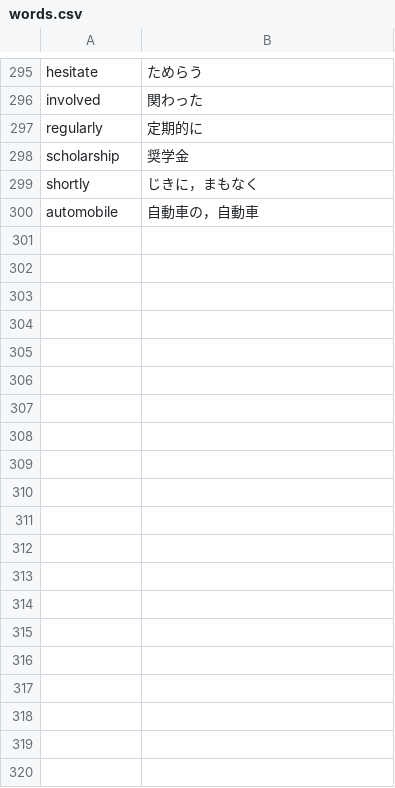
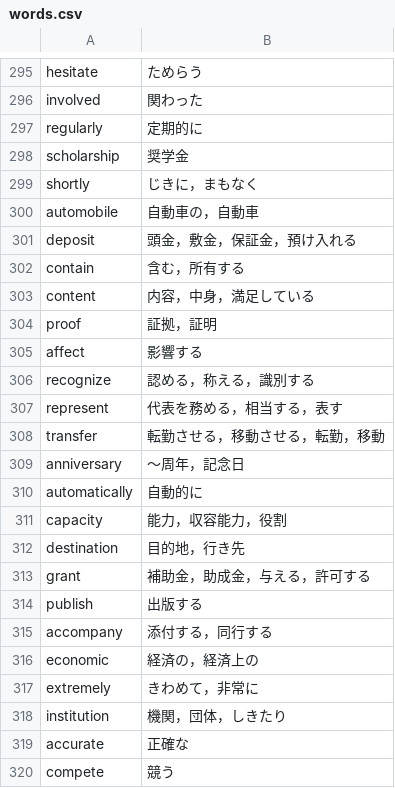
Before and after one commit to sydev0601/TOEIC-flash-card-kinfure, a CSV file: words.csv, drawn as a sheet; only a part is shown, gaps mark what is left out; the diff covers the shown part only; the diff names each change by its address in the sheet, - before the commit and + after, or states it on an @@ line.

Commit message:
add words 301~400

```diff
--- a/words.csv
+++ b/words.csv
+row 301: deposit | 頭金，敷金，保証金，預け入れる
+row 302: contain | 含む，所有する
+row 303: content | 内容，中身，満足している
+row 304: proof | 証拠，証明
+row 305: affect | 影響する
+row 306: recognize | 認める，称える，識別する
+row 307: represent | 代表を務める，相当する，表す
+row 308: transfer | 転勤させる，移動させる，転勤，移動
+row 309: anniversary | ～周年，記念日
+row 310: automatically | 自動的に
+row 311: capacity | 能力，収容能力，役割
+row 312: destination | 目的地，行き先
+row 313: grant | 補助金，助成金，与える，許可する
+row 314: publish | 出版する
+row 315: accompany | 添付する，同行する
+row 316: economic | 経済の，経済上の
+row 317: extremely | きわめて，非常に
+row 318: institution | 機関，団体，しきたり
+row 319: accurate | 正確な
+row 320: compete | 競う
```
Also changed, not shown: 80 added rows elsewhere in this file.
